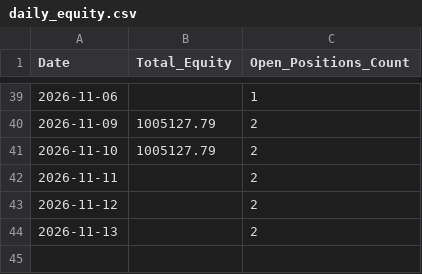
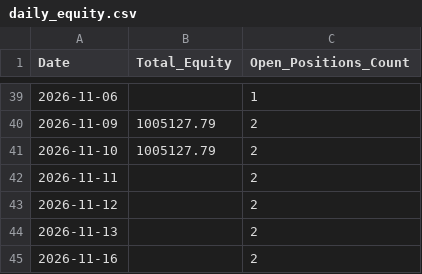
Before and after one commit to Midilesh0110/equisight_v5, a CSV file: daily_equity.csv, drawn as a sheet; only a part is shown, gaps mark what is left out.

```diff
--- a/daily_equity.csv
+++ b/daily_equity.csv
@@ -44 +44,2 @@ Date,Total_Equity,Open_Positions_Count
 2026-11-13,,2
+2026-11-16,,2
```
Also changed, not shown: equisight_v5_ledger.csv.
